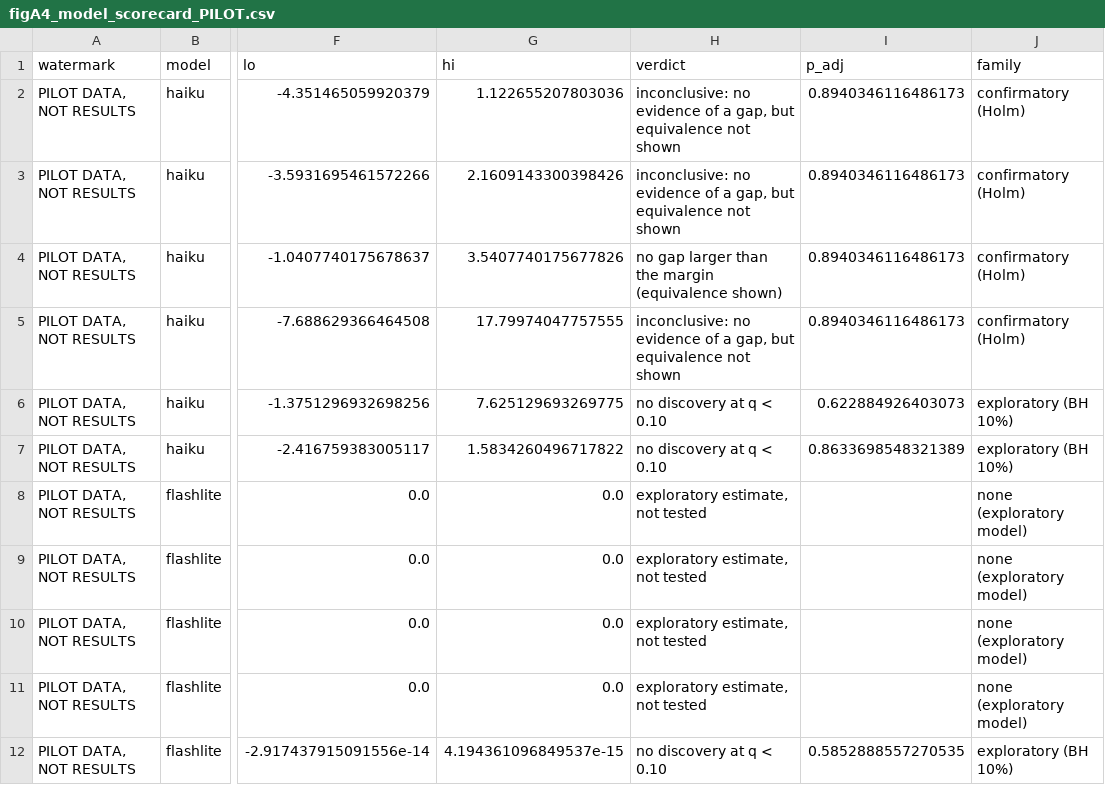
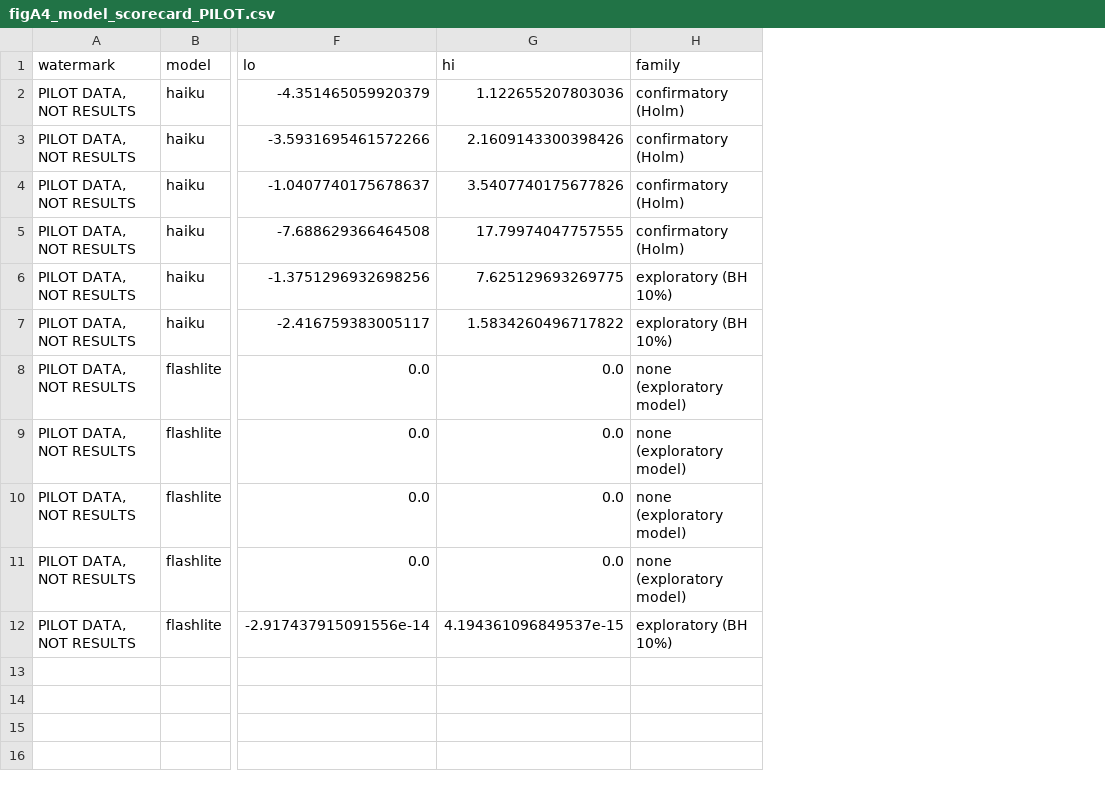
Before and after one commit to Iansabia/ds480-shopping-agent-audit, a CSV file: paper/figures/figA4_model_scorecard_PILOT.csv, drawn as a sheet; only a part is shown, gaps mark what is left out; the diff names each change by its address in the sheet, - before the commit and + after, or states it on an @@ line.

```diff
--- a/paper/figures/figA4_model_scorecard_PILOT.csv
+++ b/paper/figures/figA4_model_scorecard_PILOT.csv
-column H (verdict), rows 2-12: inconclusive: no evidence of a gap, but equivalence not shown | inconclusive: no evidence of a gap, but equivalence not shown | no gap larger than the margin (equivalence shown) | inconclusive: no evidence of a gap, but equivalence not shown | no discovery at q < 0.10 | no discovery at q < 0.10 | exploratory estimate, not tested | exploratory estimate, not tested | exploratory estimate, not tested | exploratory estimate, not tested | no discovery at q < 0.10
-column I (p_adj), rows 2-12: 0.8940346116486173 | 0.8940346116486173 | 0.8940346116486173 | 0.8940346116486173 | 0.622884926403073 | 0.8633698548321389 |  |  |  |  | 0.5852888557270535
```
Also changed, not shown: paper/figures/fig4_price_gap_PILOT.csv, paper/figures/fig5_method_checks_PILOT.csv, 36 other files.
